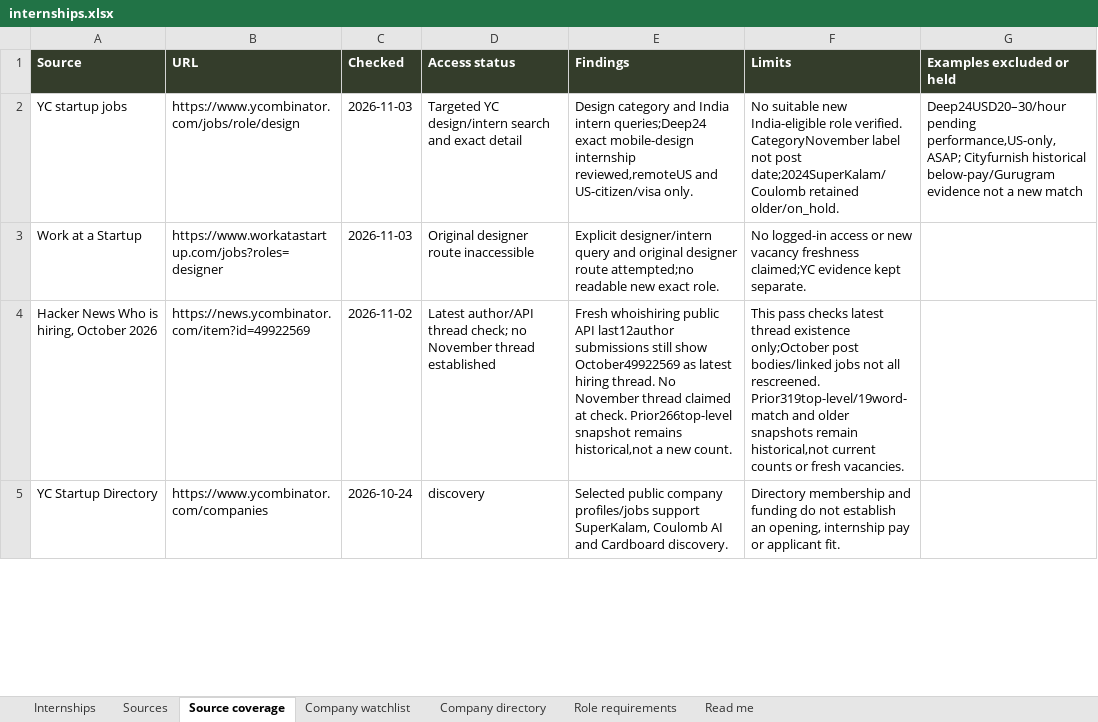
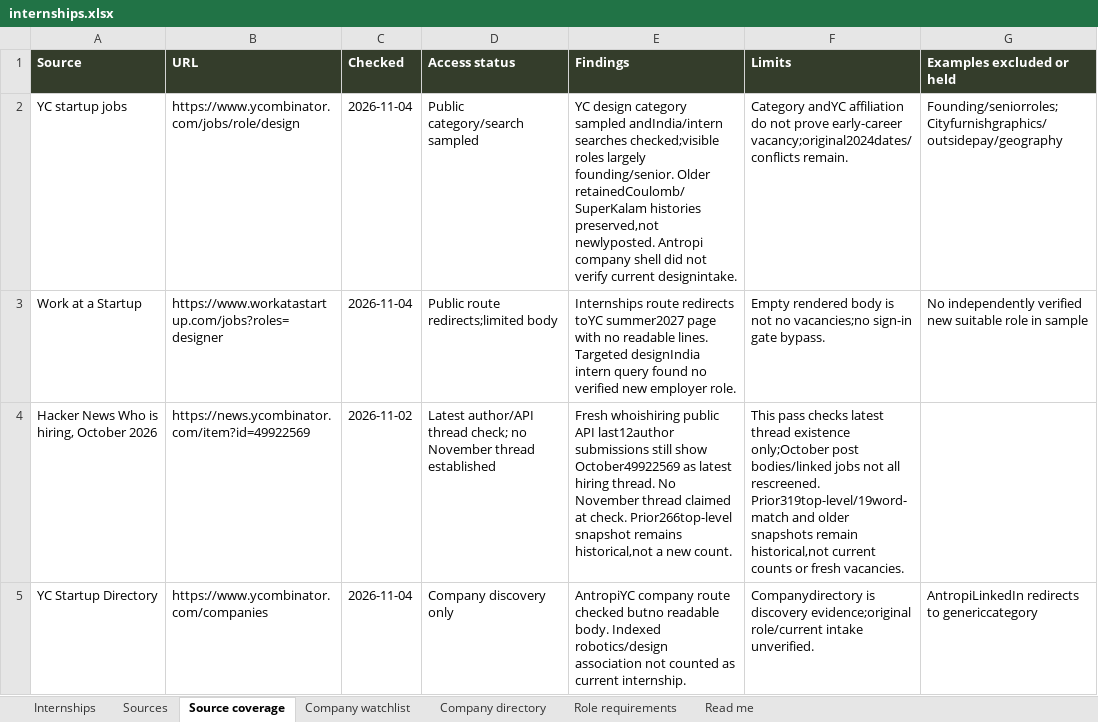
Before and after one commit to AnujR17/Chatgpt-Environment, an Excel workbook: topics/job-search-agent/app/public/data/internships.xlsx, sheet Source coverage, drawn as a sheet; only a part is shown; values as stored, in another font and other column widths than the file's, no borders; the diff covers the shown part only; the diff names each change by its address in the sheet, - before the commit and + after, or states it on an @@ line.

Commit message:
Refresh November 4 design hiring evidence and retire postponed Moonfire role

```diff
--- a/topics/job-search-agent/app/public/data/internships.xlsx (sheet Source coverage)
+++ b/topics/job-search-agent/app/public/data/internships.xlsx (sheet Source coverage)
-C2:C3 (Checked): 2026-11-03
+C2:C3 (Checked): 2026-11-04
-D2 (Access status): Targeted YC design/intern search and exact detail
+D2 (Access status): Public category/search sampled
-E2 (Findings): Design category and India intern queries;Deep24 exact mobile-design internship reviewed,remoteUS and US-citizen/visa only.
+E2 (Findings): YC design category sampled andIndia/intern searches checked;visible roles largely founding/senior. Older retainedCoulomb/SuperKalam histories preserved,not newlyposted. Antropi company shell did not verify current designintake.
-F2 (Limits): No suitable new India-eligible role verified. CategoryNovember label not post date;2024SuperKalam/Coulomb retained older/on_hold.
+F2 (Limits): Category andYC affiliation do not prove early-career vacancy;original2024dates/conflicts remain.
-G2 (Examples excluded or held): Deep24USD20–30/hour pending performance,US-only,ASAP; Cityfurnish historical below-pay/Gurugram evidence not a new match
+G2 (Examples excluded or held): Founding/seniorroles; Cityfurnishgraphics/outsidepay/geography
-D3 (Access status): Original designer route inaccessible
+D3 (Access status): Public route redirects;limited body
-E3 (Findings): Explicit designer/intern query and original designer route attempted;no readable new exact role.
+E3 (Findings): Internships route redirects toYC summer2027 page with no readable lines. Targeted designIndia intern query found no verified new employer role.
-F3 (Limits): No logged-in access or new vacancy freshness claimed;YC evidence kept separate.
+F3 (Limits): Empty rendered body is not no vacancies;no sign-in gate bypass.
-G3 (Examples excluded or held): (empty)
+G3 (Examples excluded or held): No independently verified new suitable role in sample
-C5 (Checked): 2026-10-24
+C5 (Checked): 2026-11-04
-D5 (Access status): discovery
+D5 (Access status): Company discovery only
-E5 (Findings): Selected public company profiles/jobs support SuperKalam, Coulomb AI and Cardboard discovery.
+E5 (Findings): AntropiYC company route checked butno readable body. Indexed robotics/design association not counted as current internship.
-F5 (Limits): Directory membership and funding do not establish an opening, internship pay or applicant fit.
+F5 (Limits): Companydirectory is discovery evidence;original role/current intake unverified.
-G5 (Examples excluded or held): (empty)
+G5 (Examples excluded or held): AntropiLinkedIn redirects to genericcategory
```
Also changed, not shown: 115 edited cells elsewhere in this sheet, sheet Sources, sheet Role requirements, sheet Company directory, sheet Company watchlist, sheet Internships, sheet Read me, 6 other files.
